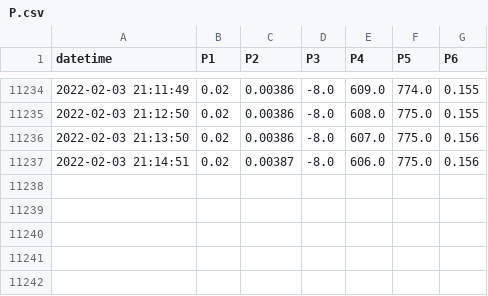
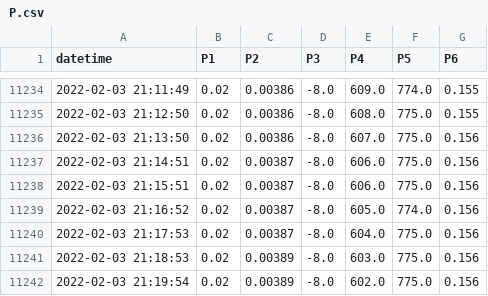
Before and after one commit to SciGEsN/SRC085, a CSV file: data/P.csv, drawn as a sheet; only a part is shown, gaps mark what is left out; the diff names each change by its address in the sheet, - before the commit and + after, or states it on an @@ line.

```diff
--- a/data/P.csv
+++ b/data/P.csv
+row 11238: 2022-02-03 21:15:51 | 0.02 | 0.00387 | -8.0 | 606.0 | 775.0 | 0.156
+row 11239: 2022-02-03 21:16:52 | 0.02 | 0.00387 | -8.0 | 605.0 | 774.0 | 0.156
+row 11240: 2022-02-03 21:17:53 | 0.02 | 0.00387 | -8.0 | 604.0 | 775.0 | 0.156
+row 11241: 2022-02-03 21:18:53 | 0.02 | 0.00389 | -8.0 | 603.0 | 775.0 | 0.156
+row 11242: 2022-02-03 21:19:54 | 0.02 | 0.00389 | -8.0 | 602.0 | 775.0 | 0.156
```
Also changed, not shown: data/T3.csv, data/T5.csv, 7 other files.
